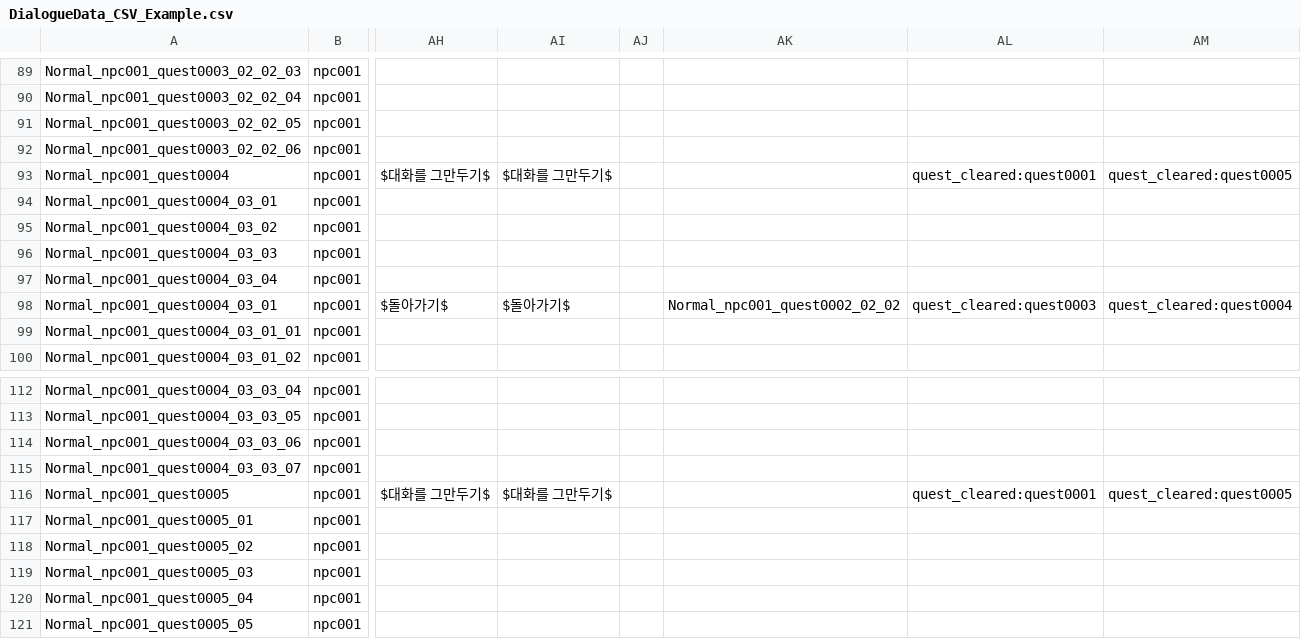
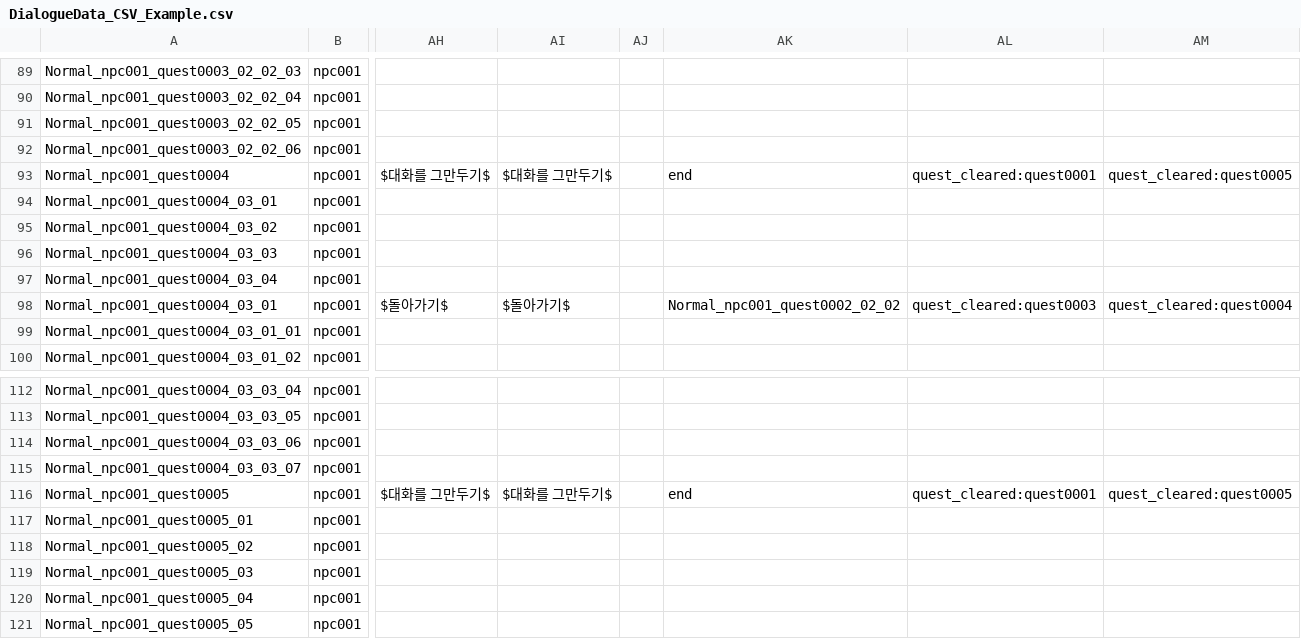
Before and after one commit to CGRJ2/UniMo-GardenOfStars, a CSV file: Assets/000WorkSpaces/KYS/Csvs/DialogueData_CSV_Example.csv, drawn as a sheet; only a part is shown, gaps mark what is left out; the diff covers the shown part only; the diff names each change by its address in the sheet, - before the commit and + after, or states it on an @@ line.

```diff
--- a/Assets/000WorkSpaces/KYS/Csvs/DialogueData_CSV_Example.csv
+++ b/Assets/000WorkSpaces/KYS/Csvs/DialogueData_CSV_Example.csv
-AK93: (empty)
+AK93: end
-AK116: (empty)
+AK116: end
```
Also changed, not shown: 10 edited cells elsewhere in this file, Assets/000WorkSpaces/KYS/Csvs/LanguageData.csv, 9 other files.
